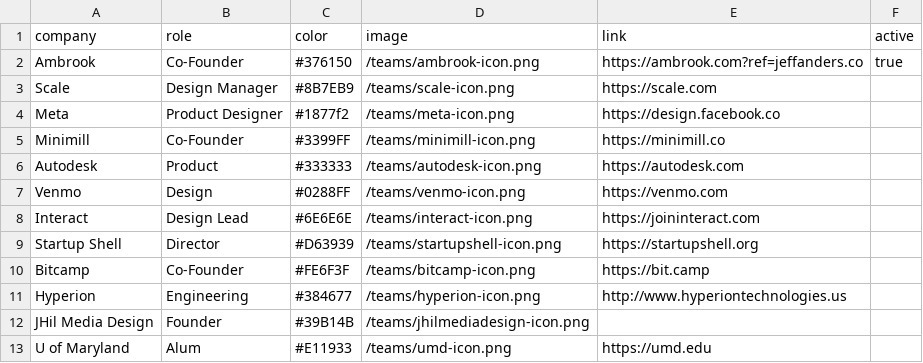
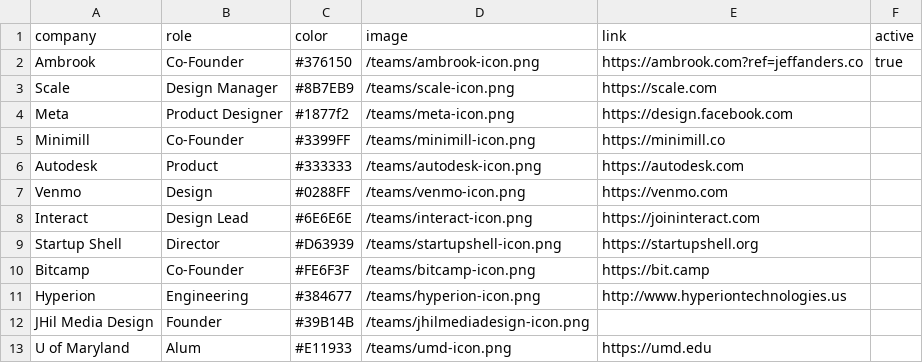
Before and after one commit to jhil/jeffanders-2022, a CSV file: _data/teams.csv, drawn as a sheet.

```diff
--- a/_data/teams.csv
+++ b/_data/teams.csv
@@ -3,3 +3,3 @@ Ambrook,Co-Founder,#376150,/teams/ambrook-icon.png,https://ambrook.com?ref=jeffa
 Scale,Design Manager,#8B7EB9,/teams/scale-icon.png,https://scale.com
-Meta,Product Designer,#1877f2,/teams/meta-icon.png,https://design.facebook.co
+Meta,Product Designer,#1877f2,/teams/meta-icon.png,https://design.facebook.com
 Minimill,Co-Founder,#3399FF,/teams/minimill-icon.png,https://minimill.co
```
Also changed, not shown: 33 other files.
